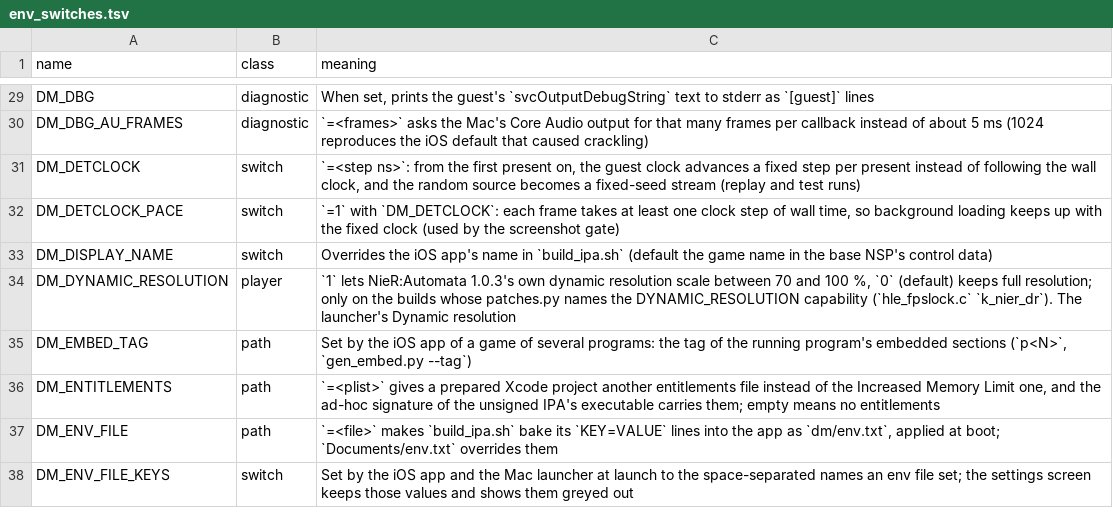
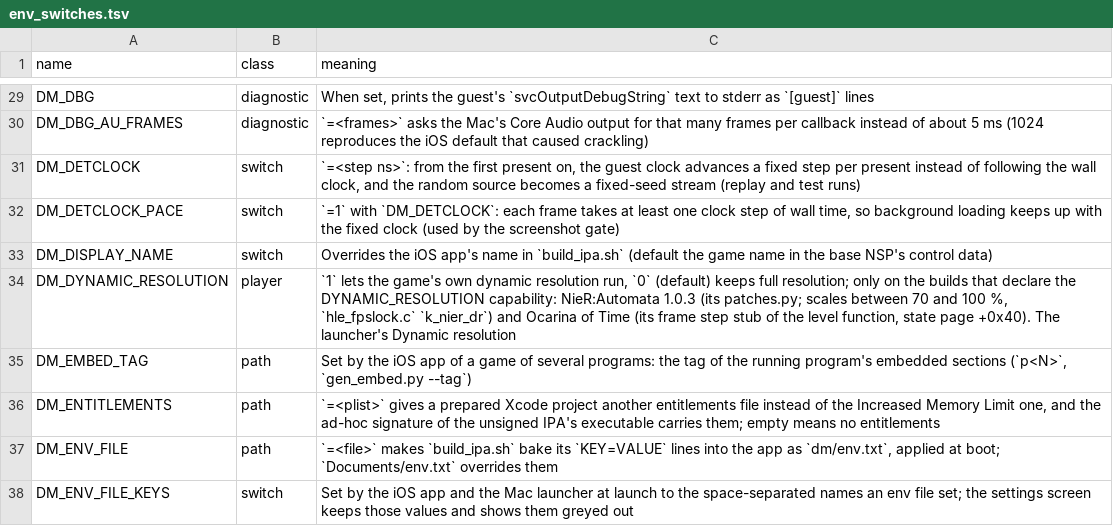
Before and after one commit to cover93-95/nxnative, a TSV file: docs/env_switches.tsv, drawn as a sheet; only a part is shown, gaps mark what is left out.

Commit message:
Ocarina of Time runs at full resolution, and its dynamic resolution no longer sits at its floor: 128-bit raw global loads are one vector load (GPU 16.3 -> 12.6 ms on an M4 Pro), occlusion conditions are read once landed (-0.6 ms), a frame-start timestamp from a slot its encoder never wrote is dropped, and a wait on a queued WRITE event signal is released at encode (chain 89f44f9b6bb0)
- Translator: LDG.64/.128 through the pool table load a uvecN once (GlobalMemoryVector) instead of one word at a time; the mesh shaders' 128-bit raw loads were about 3.1 ms of Ocarina's frame
- nvn_mtl.m: a samples-passed condition is evaluated from its landed result (Ocarina: 1.48 million conditions on its route, 42% false, all drawn before)
- nvn_mtl.m rep_ticks: a heap time from before its submission began encoding is a slot no encoder wrote (an empty encoder writes no relaxed timestamp); Ocarina's frame-start TIMESTAMP_TOP read 1.7 s early and its controller kept 683x384
- nvn_queue.inc: an event wait the last in-flight WRITE signal satisfies is released when encoded (the one Metal queue orders it after the writer); waiting for completion idled the GPU about 2 ms a frame, counted as GPU time. ADD signals still wait. t_wait_event checks both
- Ocarina's dynamic resolution: a frame step rule may name other functions by fingerprint (MATCH_FRAME_STEP others, ctx.others, ctx.capabilities); Ocarina's stub makes its level function return 0 (1536x864) unless the launcher's Dynamic resolution (DM_DYNAMIC_RESOLUTION, state page +0x40) is on. M4 Pro: 48.1 fps at full size (GPU p50 15.0 ms); 60 fps with the game's own choice
- GPU clock ruled out (mactop: about 1,562 MHz at 94% active either way); a separate display queue was tried and dropped (worse pacing)

Regression: not run (the user chose to push after the Ocarina A/B); Ocarina kokiri-deck bench only
(cherry picked from commit 04419bc255b56077e569fae97bbb38c355aecf50)

```diff
--- a/docs/env_switches.tsv
+++ b/docs/env_switches.tsv
@@ -33,3 +33,3 @@ DM_DETCLOCK_PACE	switch	`=1` with `DM_DETCLOCK`: each frame takes at least one c
 DM_DISPLAY_NAME	switch	Overrides the iOS app's name in `build_ipa.sh` (default the game name in the base NSP's control data)
-DM_DYNAMIC_RESOLUTION	player	`1` lets NieR:Automata 1.0.3's own dynamic resolution scale between 70 and 100 %, `0` (default) keeps full resolution; only on the builds whose patches.py names the DYNAMIC_RESOLUTION capability (`hle_fpslock.c` `k_nier_dr`). The launcher's Dynamic resolution
+DM_DYNAMIC_RESOLUTION	player	`1` lets the game's own dynamic resolution run, `0` (default) keeps full resolution; only on the builds that declare the DYNAMIC_RESOLUTION capability: NieR:Automata 1.0.3 (its patches.py; scales between 70 and 100 %, `hle_fpslock.c` `k_nier_dr`) and Ocarina of Time (its frame step stub of the level function, state page +0x40). The launcher's Dynamic resolution
 DM_EMBED_TAG	path	Set by the iOS app of a game of several programs: the tag of the running program's embedded sections (`p<N>`, `gen_embed.py --tag`)
```
Also changed, not shown: 27 other files.
